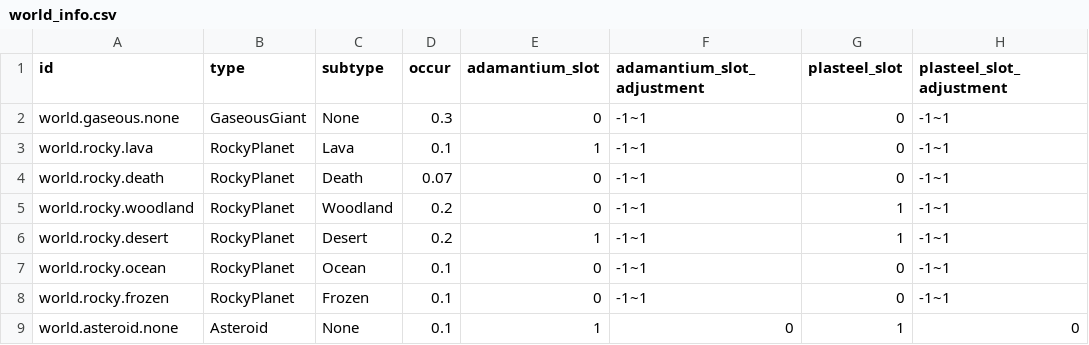
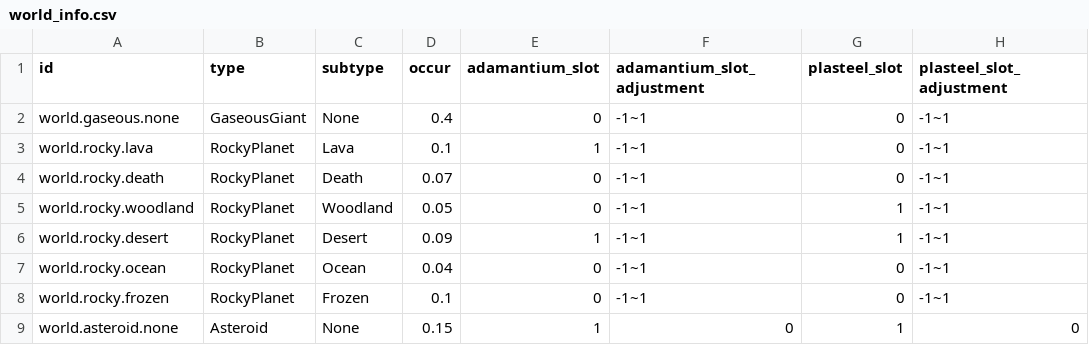
Before and after one commit to raynoldfeng/survivor_data_mock, a CSV file: resources/world_info.csv, drawn as a sheet; only a part is shown; the diff names each change by its address in the sheet, - before the commit and + after, or states it on an @@ line.

```diff
--- a/resources/world_info.csv
+++ b/resources/world_info.csv
-D2 (occur): 0.3
+D2 (occur): 0.4
-D5 (occur): 0.2
+D5 (occur): 0.05
-D6 (occur): 0.2
+D6 (occur): 0.09
-D7 (occur): 0.1
+D7 (occur): 0.04
-D9 (occur): 0.1
+D9 (occur): 0.15
```
Also changed, not shown: resources/buildings.csv, 17 other files.
